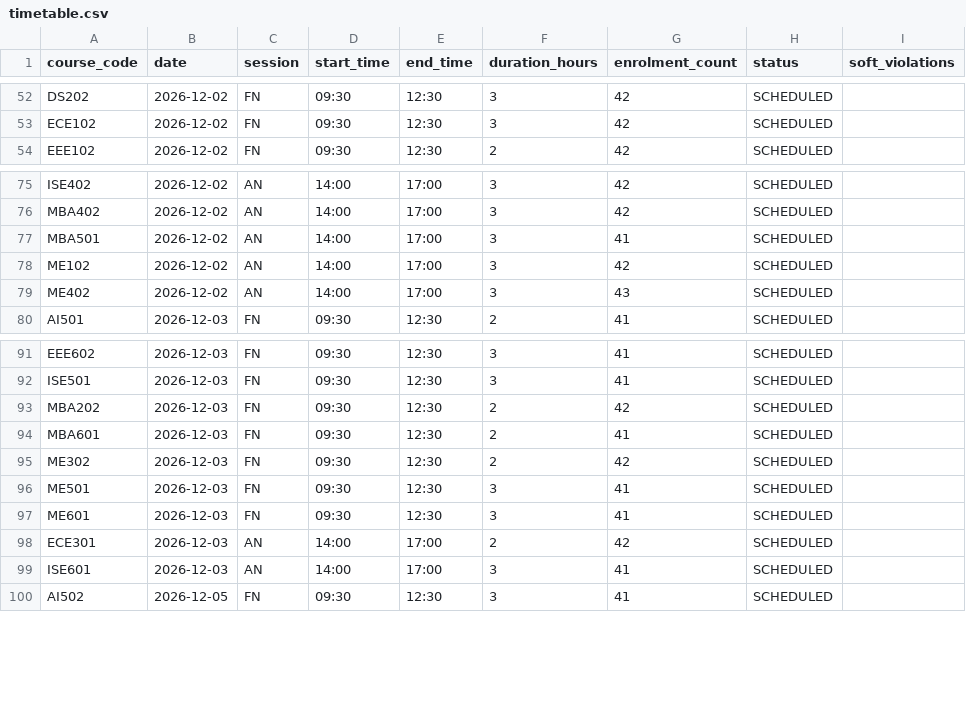
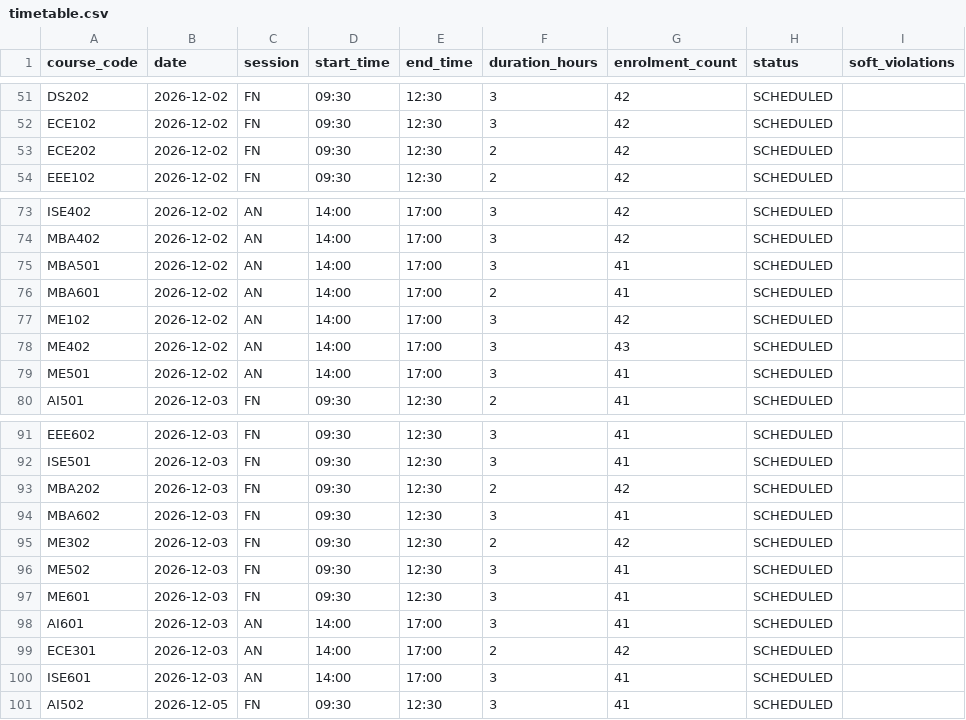
Before and after one commit to Shrezy-001/T038-PS067, a CSV file: output/timetable.csv, drawn as a sheet; only a part is shown, gaps mark what is left out; the diff covers the shown part only.

```diff
--- a/output/timetable.csv
+++ b/output/timetable.csv
@@ -53,2 +52,3 @@ DS202,2026-12-02,FN,09:30,12:30,3,42,SCHEDULED,
 ECE102,2026-12-02,FN,09:30,12:30,3,42,SCHEDULED,
+ECE202,2026-12-02,FN,09:30,12:30,2,42,SCHEDULED,
 EEE102,2026-12-02,FN,09:30,12:30,2,42,SCHEDULED,
@@ -77,4 +75,6 @@ MBA402,2026-12-02,AN,14:00,17:00,3,42,SCHEDULED,
 MBA501,2026-12-02,AN,14:00,17:00,3,41,SCHEDULED,
+MBA601,2026-12-02,AN,14:00,17:00,2,41,SCHEDULED,
 ME102,2026-12-02,AN,14:00,17:00,3,42,SCHEDULED,
 ME402,2026-12-02,AN,14:00,17:00,3,43,SCHEDULED,
+ME501,2026-12-02,AN,14:00,17:00,3,41,SCHEDULED,
 AI501,2026-12-03,FN,09:30,12:30,2,41,SCHEDULED,
@@ -93,6 +93,7 @@ ISE501,2026-12-03,FN,09:30,12:30,3,41,SCHEDULED,
 MBA202,2026-12-03,FN,09:30,12:30,2,42,SCHEDULED,
-MBA601,2026-12-03,FN,09:30,12:30,2,41,SCHEDULED,
+MBA602,2026-12-03,FN,09:30,12:30,3,41,SCHEDULED,
 ME302,2026-12-03,FN,09:30,12:30,2,42,SCHEDULED,
-ME501,2026-12-03,FN,09:30,12:30,3,41,SCHEDULED,
+ME502,2026-12-03,FN,09:30,12:30,3,41,SCHEDULED,
 ME601,2026-12-03,FN,09:30,12:30,3,41,SCHEDULED,
+AI601,2026-12-03,AN,14:00,17:00,3,41,SCHEDULED,
 ECE301,2026-12-03,AN,14:00,17:00,2,42,SCHEDULED,
```
Also changed, not shown: 4 added rows and 8 removed rows elsewhere in this file, output/command_results.csv, output/hall_allocation.csv, 10 other files.
